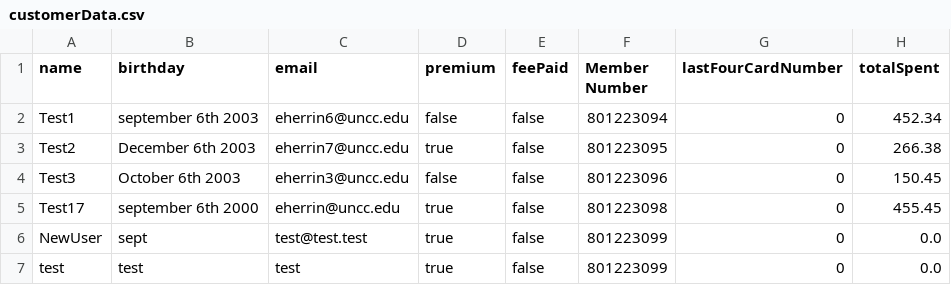
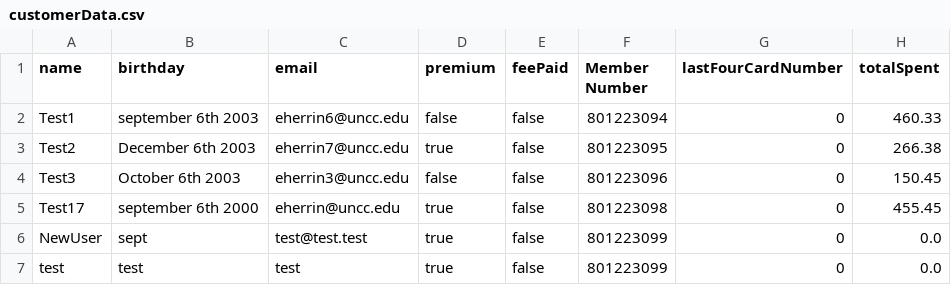
Before and after one commit to ethanh2003/BookstorePOSPersonalProject, a CSV file: customerData.csv, drawn as a sheet.

```diff
--- a/customerData.csv
+++ b/customerData.csv
@@ -1,3 +1,3 @@
 name,birthday,email,premium,feePaid,Member Number,lastFourCardNumber,totalSpent
-Test1,september 6th 2003,eherrin6@uncc.edu,false,false,801223094,0,452.34
+Test1,september 6th 2003,eherrin6@uncc.edu,false,false,801223094,0,460.33
 Test2,December 6th 2003,eherrin7@uncc.edu,true,false,801223095,0,266.38
```
Also changed, not shown: productInventory.csv, 2 other files.
